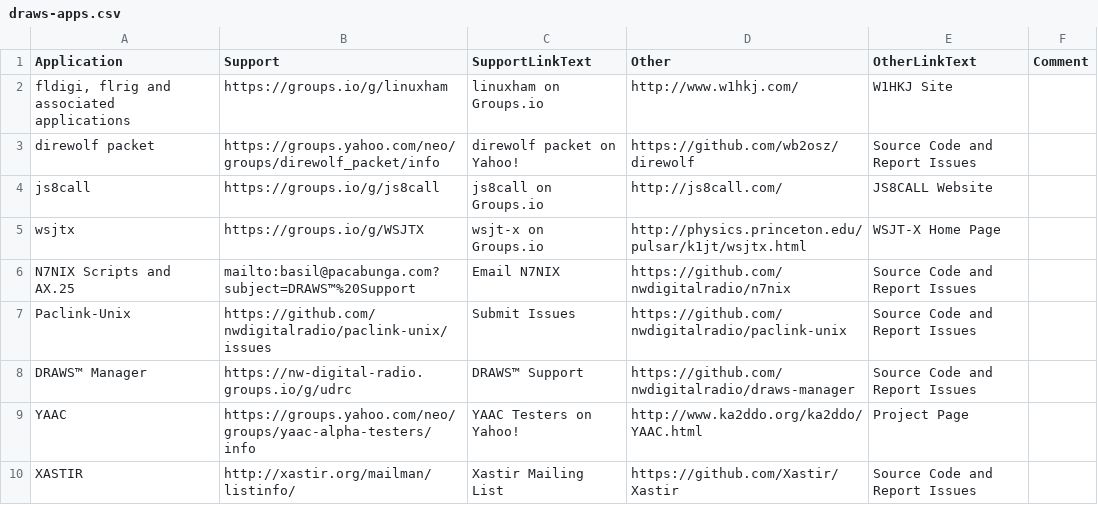
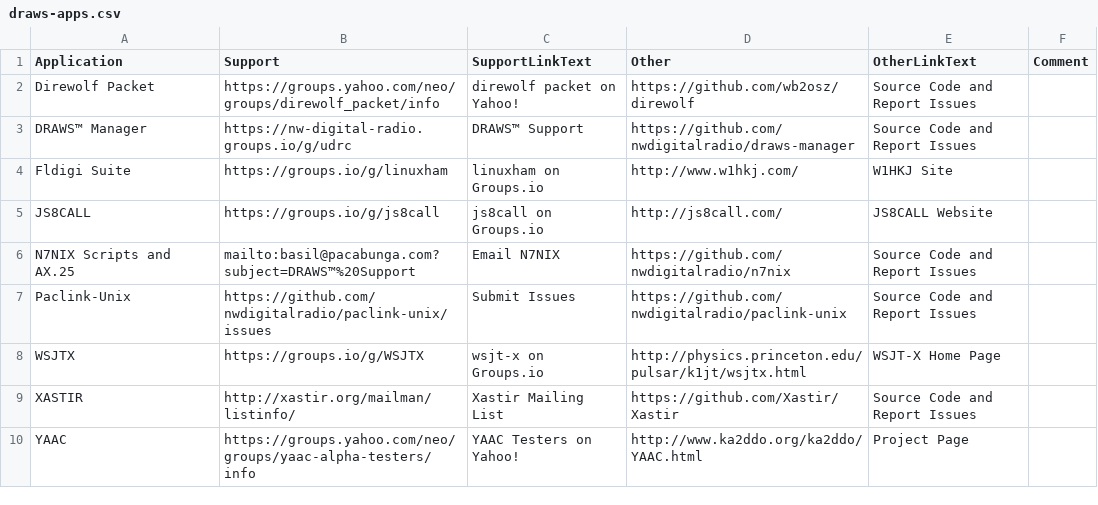
Before and after one commit to nwdigitalradio/draws-manager, a CSV file: draws-apps.csv, drawn as a sheet; removed rows and columns are numbered as before the commit, all else as after; the diff names each change by its address in the sheet, - before the commit and + after, or states it on an @@ line.

Commit message:
Alphabetize and capitalize Applications

```diff
--- a/draws-apps.csv
+++ b/draws-apps.csv
-row 2: fldigi, flrig and associated applications | https://groups.io/g/linuxham | linuxham on Groups.io | http://www.w1hkj.com/ | W1HKJ Site
-A2 (Application): direwolf packet
+A2 (Application): Direwolf Packet
@@ row 8 moved to row 3: DRAWS™ Manager @@
+row 4: Fldigi Suite | https://groups.io/g/linuxham | linuxham on Groups.io | http://www.w1hkj.com/ | W1HKJ Site
-A5 (Application): js8call
+A5 (Application): JS8CALL
-row 5: wsjtx | https://groups.io/g/WSJTX | wsjt-x on Groups.io | http://physics.princeton.edu/pulsar/k1jt/wsjtx.html | WSJT-X Home Page
+row 8: WSJTX | https://groups.io/g/WSJTX | wsjt-x on Groups.io | http://physics.princeton.edu/pulsar/k1jt/wsjtx.html | WSJT-X Home Page
@@ row 10 moved to row 9: XASTIR @@
```
Also changed, not shown: 1 other file.
